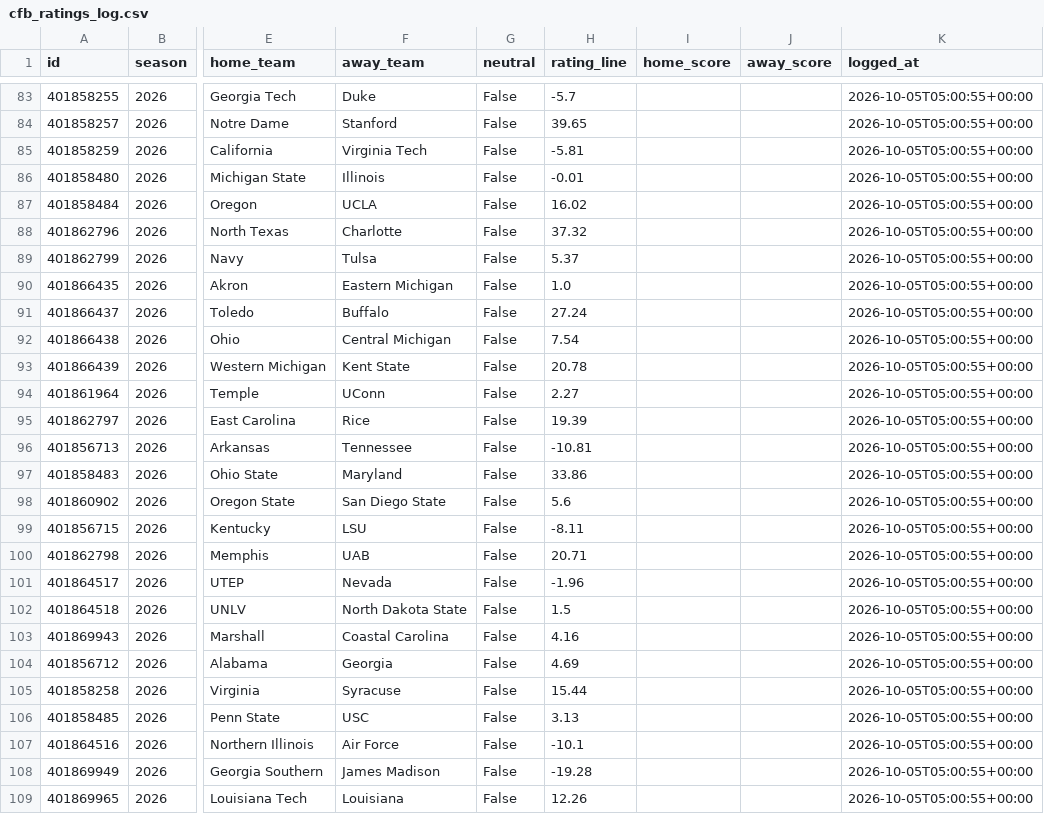
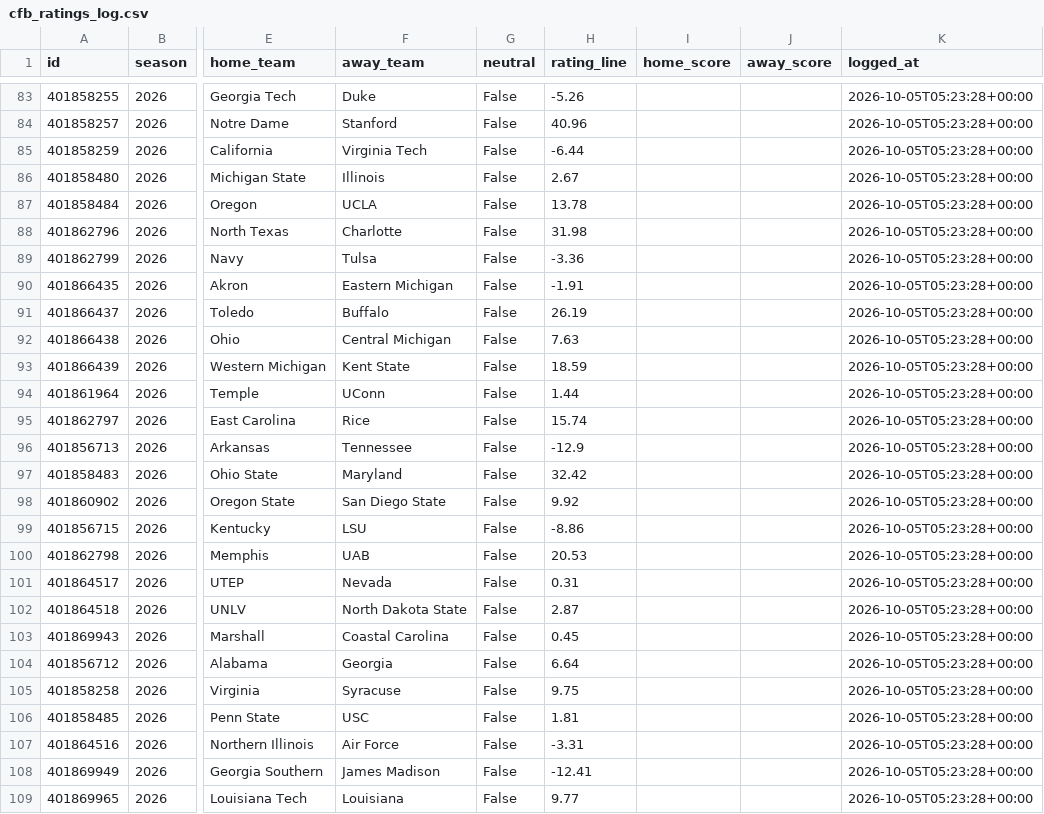
Before and after one commit to ant56-arch/ant56-arch.github.io, a CSV file: nfl-cfb/data/tracking/cfb_ratings_log.csv, drawn as a sheet; only a part is shown, gaps mark what is left out; the diff covers the shown part only; the diff names each change by its address in the sheet, - before the commit and + after, or states it on an @@ line.

```diff
--- a/nfl-cfb/data/tracking/cfb_ratings_log.csv
+++ b/nfl-cfb/data/tracking/cfb_ratings_log.csv
-H83 (rating_line): -5.7
+H83 (rating_line): -5.26
-K83:K109 (logged_at): 2026-10-05T05:00:55+00:00
+K83:K109 (logged_at): 2026-10-05T05:23:28+00:00
-H84 (rating_line): 39.65
+H84 (rating_line): 40.96
-H85 (rating_line): -5.81
+H85 (rating_line): -6.44
-H86 (rating_line): -0.01
+H86 (rating_line): 2.67
-H87 (rating_line): 16.02
+H87 (rating_line): 13.78
-H88 (rating_line): 37.32
+H88 (rating_line): 31.98
-H89 (rating_line): 5.37
+H89 (rating_line): -3.36
-H90 (rating_line): 1.0
+H90 (rating_line): -1.91
-H91 (rating_line): 27.24
+H91 (rating_line): 26.19
-H92 (rating_line): 7.54
+H92 (rating_line): 7.63
-H93 (rating_line): 20.78
+H93 (rating_line): 18.59
-H94 (rating_line): 2.27
+H94 (rating_line): 1.44
-H95 (rating_line): 19.39
+H95 (rating_line): 15.74
-H96 (rating_line): -10.81
+H96 (rating_line): -12.9
-H97 (rating_line): 33.86
+H97 (rating_line): 32.42
-H98 (rating_line): 5.6
+H98 (rating_line): 9.92
-H99 (rating_line): -8.11
+H99 (rating_line): -8.86
-H100 (rating_line): 20.71
+H100 (rating_line): 20.53
-H101 (rating_line): -1.96
+H101 (rating_line): 0.31
-H102 (rating_line): 1.5
+H102 (rating_line): 2.87
-H103 (rating_line): 4.16
+H103 (rating_line): 0.45
-H104 (rating_line): 4.69
+H104 (rating_line): 6.64
-H105 (rating_line): 15.44
+H105 (rating_line): 9.75
-H106 (rating_line): 3.13
+H106 (rating_line): 1.81
-H107 (rating_line): -10.1
+H107 (rating_line): -3.31
-H108 (rating_line): -19.28
+H108 (rating_line): -12.41
-H109 (rating_line): 12.26
+H109 (rating_line): 9.77
```
Also changed, not shown: 62 edited cells elsewhere in this file, nfl-cfb/data/tracking/cfb_predictions_log.csv, nfl-cfb/data/tracking/predictions_log.csv, 3 other files.
